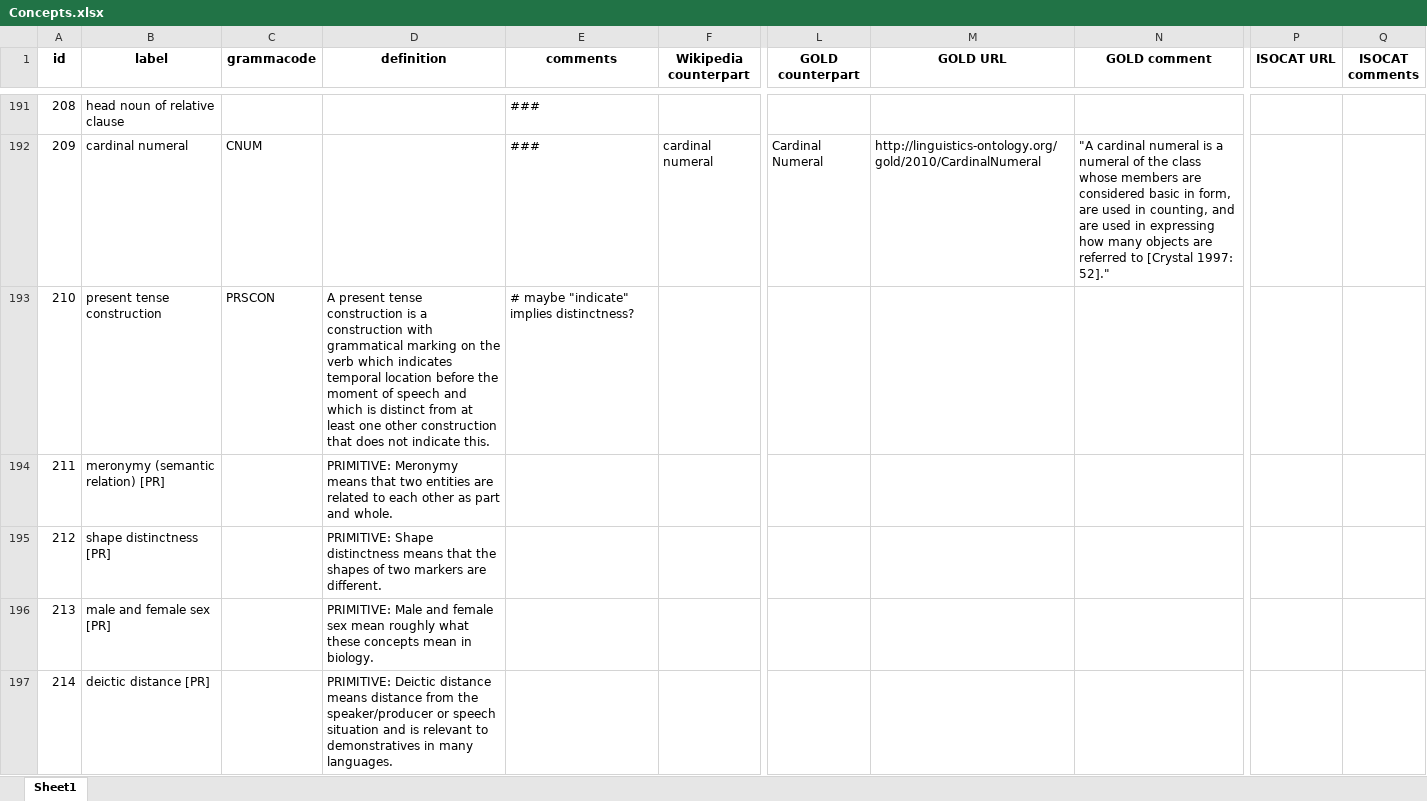
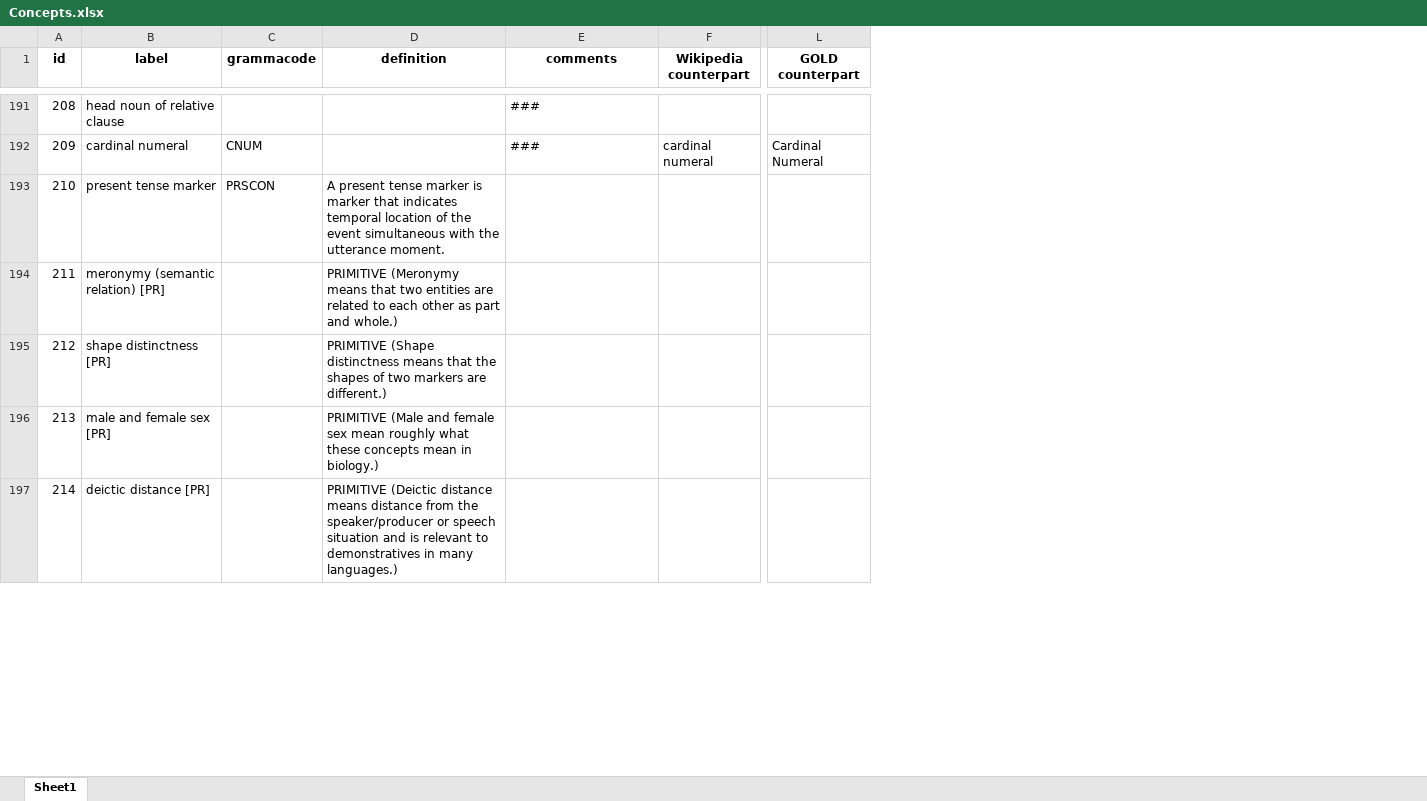
Before and after one commit to clld/grammaticon-data, an Excel workbook: raw/Concepts.xlsx, sheet Sheet1, drawn as a sheet; only a part is shown, gaps mark what is left out; values as stored, in another font and other column widths than the file's, no borders; removed rows and columns are numbered as before the commit, all else as after; the diff covers the shown part only; the diff names each change by its address in the sheet, - before the commit and + after, or states it on an @@ line.

```diff
--- a/raw/Concepts.xlsx (sheet Sheet1)
+++ b/raw/Concepts.xlsx (sheet Sheet1)
-column M (GOLD URL), row 192: http://linguistics-ontology.org/gold/2010/CardinalNumeral
-column N (GOLD comment), row 192: "A cardinal numeral is a numeral of the class whose members are considered basic in form, are used in counting, and are used in expressing how many objects are referred to [Crystal 1997: 52]."
-column P (ISOCAT URL), empty
-column Q (ISOCAT comments), empty
-B193 (label): present tense construction
+B193 (label): present tense marker
-D193 (definition): …present tense construction is a construction with grammatical marking on the verb which indicates temporal location before the moment of speech and which is distinct from at least one other construction that does not indicate this.
+D193 (definition): …present tense marker is marker that indicates temporal location of the event simultaneous with the utterance moment.
-E193 (comments): # maybe "indicate" implies distinctness?
+E193 (comments): (empty)
-D194 (definition): PRIMITIVE: Meronymy means that two entities are related to each other as part and whole.
+D194 (definition): PRIMITIVE (Meronymy means that two entities are related to each other as part and whole.)
-D195 (definition): PRIMITIVE: Shape distinctness means that the shapes of two markers are different.
+D195 (definition): PRIMITIVE (Shape distinctness means that the shapes of two markers are different.)
-D196 (definition): PRIMITIVE: Male and female sex mean roughly what these concepts mean in biology.
+D196 (definition): PRIMITIVE (Male and female sex mean roughly what these concepts mean in biology.)
-D197 (definition): PRIMITIVE: Deictic distance means distance from the speaker/producer or speech situation and is relevant to demonstratives in many languages.
+D197 (definition): PRIMITIVE (Deictic distance means distance from the speaker/producer or speech situation and is relevant to demonstratives in many languages.)
```
Also changed, not shown: 32 added rows and 63 edited cells elsewhere in this sheet, raw/Concepthierarchy.xlsx, raw/Concepts_metafeatures.xlsx, 7 other files.
